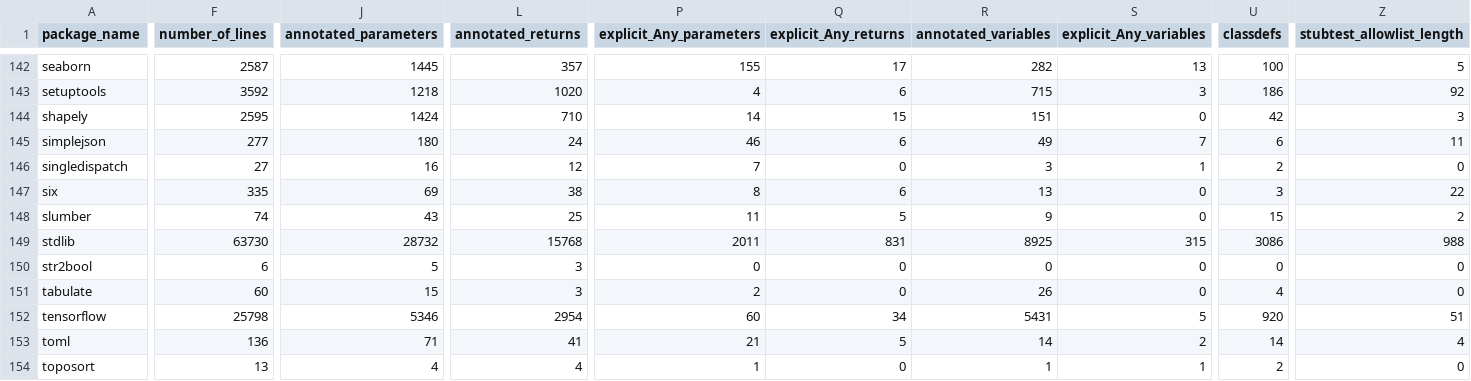
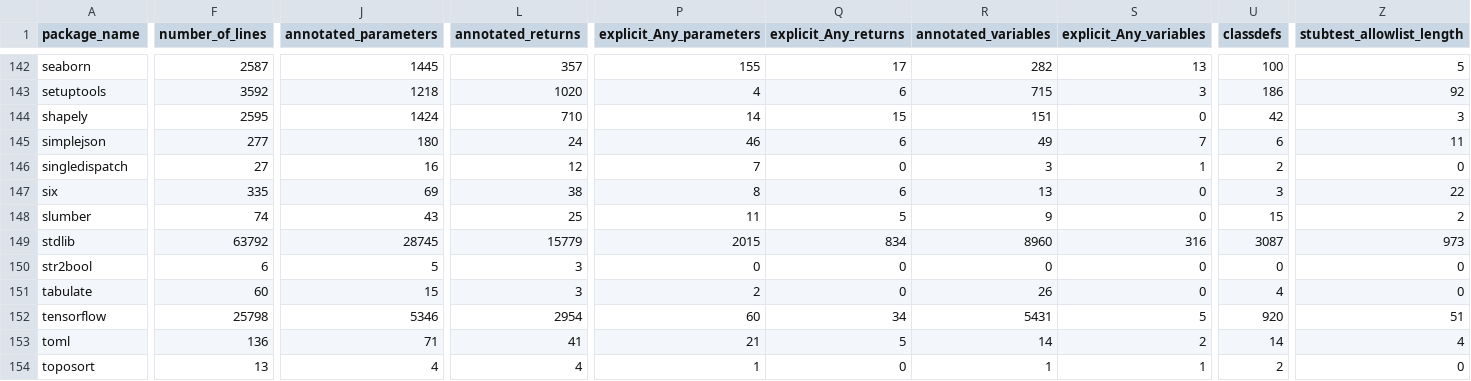
Before and after one commit to AlexWaygood/typeshed-stats, a CSV file: examples/example.csv, drawn as a sheet; only a part is shown, gaps mark what is left out; the diff names each change by its address in the sheet, - before the commit and + after, or states it on an @@ line.

Commit message:
👷 Automated regeneration of examples and docs

```diff
--- a/examples/example.csv
+++ b/examples/example.csv
-F149 (number_of_lines): 63730
+F149 (number_of_lines): 63792
-J149 (annotated_parameters): 28732
+J149 (annotated_parameters): 28745
-L149 (annotated_returns): 15768
+L149 (annotated_returns): 15779
-P149 (explicit_Any_parameters): 2011
+P149 (explicit_Any_parameters): 2015
-Q149 (explicit_Any_returns): 831
+Q149 (explicit_Any_returns): 834
-R149 (annotated_variables): 8925
+R149 (annotated_variables): 8960
-S149 (explicit_Any_variables): 315
+S149 (explicit_Any_variables): 316
-U149 (classdefs): 3086
+U149 (classdefs): 3087
-Z149 (stubtest_allowlist_length): 988
+Z149 (stubtest_allowlist_length): 973
```
Also changed, not shown: 2 other files.
